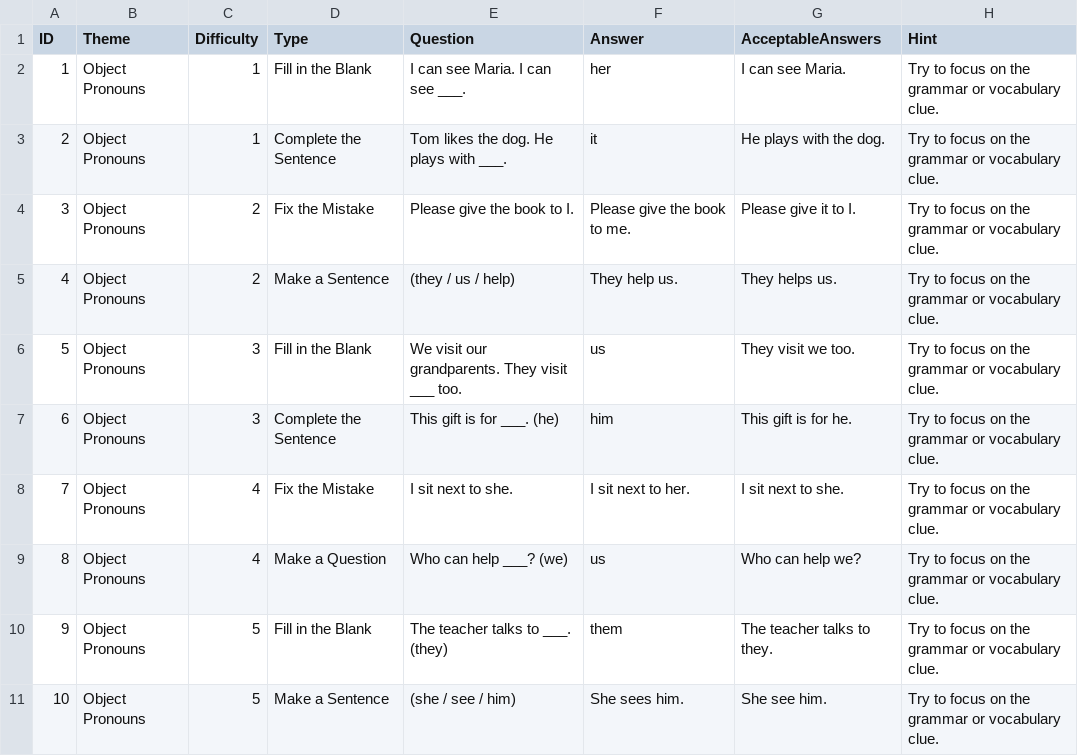
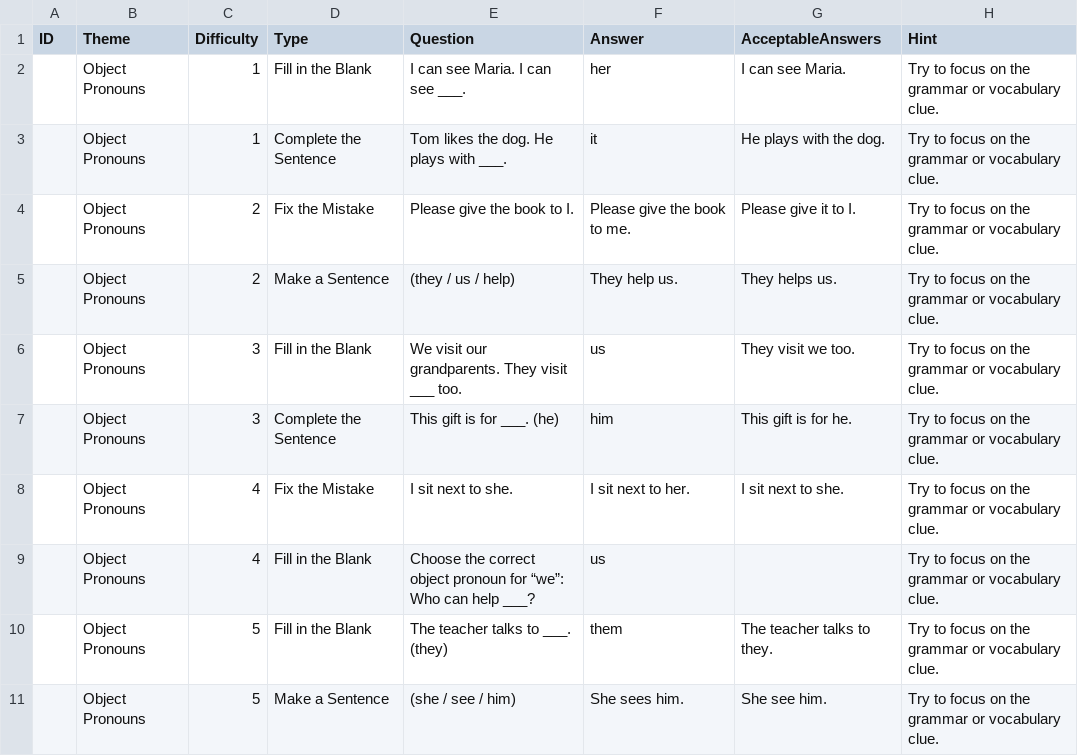
Before and after one commit to stephenfagen/english-quest, a CSV file: A1_Object_Pronouns.csv, drawn as a sheet.

Commit message:
Clarify single-step grammar transformations

```diff
--- a/A1_Object_Pronouns.csv
+++ b/A1_Object_Pronouns.csv
@@ -1,11 +1,11 @@
 ID,Theme,Difficulty,Type,Question,Answer,AcceptableAnswers,Hint
-1,Object Pronouns,1,Fill in the Blank,I can see Maria. I can see ___.,her,I can see Maria.,Try to focus on the grammar or vocabulary clue.
-2,Object Pronouns,1,Complete the Sentence,Tom likes the dog. He plays with ___.,it,He plays with the dog.,Try to focus on the grammar or vocabulary clue.
-3,Object Pronouns,2,Fix the Mistake,Please give the book to I.,Please give the book to me.,Please give it to I.,Try to focus on the grammar or vocabulary clue.
-4,Object Pronouns,2,Make a Sentence,(they / us / help),They help us.,They helps us.,Try to focus on the grammar or vocabulary clue.
-5,Object Pronouns,3,Fill in the Blank,We visit our grandparents. They visit ___ too.,us,They visit we too.,Try to focus on the grammar or vocabulary clue.
-6,Object Pronouns,3,Complete the Sentence,This gift is for ___. (he),him,This gift is for he.,Try to focus on the grammar or vocabulary clue.
-7,Object Pronouns,4,Fix the Mistake,I sit next to she.,I sit next to her.,I sit next to she.,Try to focus on the grammar or vocabulary clue.
-8,Object Pronouns,4,Make a Question,Who can help ___? (we),us,Who can help we?,Try to focus on the grammar or vocabulary clue.
-9,Object Pronouns,5,Fill in the Blank,The teacher talks to ___. (they),them,The teacher talks to they.,Try to focus on the grammar or vocabulary clue.
-10,Object Pronouns,5,Make a Sentence,(she / see / him),She sees him.,She see him.,Try to focus on the grammar or vocabulary clue.
+,Object Pronouns,1,Fill in the Blank,I can see Maria. I can see ___.,her,I can see Maria.,Try to focus on the grammar or vocabulary clue.
+,Object Pronouns,1,Complete the Sentence,Tom likes the dog. He plays with ___.,it,He plays with the dog.,Try to focus on the grammar or vocabulary clue.
+,Object Pronouns,2,Fix the Mistake,Please give the book to I.,Please give the book to me.,Please give it to I.,Try to focus on the grammar or vocabulary clue.
+,Object Pronouns,2,Make a Sentence,(they / us / help),They help us.,They helps us.,Try to focus on the grammar or vocabulary clue.
+,Object Pronouns,3,Fill in the Blank,We visit our grandparents. They visit ___ too.,us,They visit we too.,Try to focus on the grammar or vocabulary clue.
+,Object Pronouns,3,Complete the Sentence,This gift is for ___. (he),him,This gift is for he.,Try to focus on the grammar or vocabulary clue.
+,Object Pronouns,4,Fix the Mistake,I sit next to she.,I sit next to her.,I sit next to she.,Try to focus on the grammar or vocabulary clue.
+,Object Pronouns,4,Fill in the Blank,Choose the correct object pronoun for “we”: Who can help ___?,us,,Try to focus on the grammar or vocabulary clue.
+,Object Pronouns,5,Fill in the Blank,The teacher talks to ___. (they),them,The teacher talks to they.,Try to focus on the grammar or vocabulary clue.
+,Object Pronouns,5,Make a Sentence,(she / see / him),She sees him.,She see him.,Try to focus on the grammar or vocabulary clue.
```
